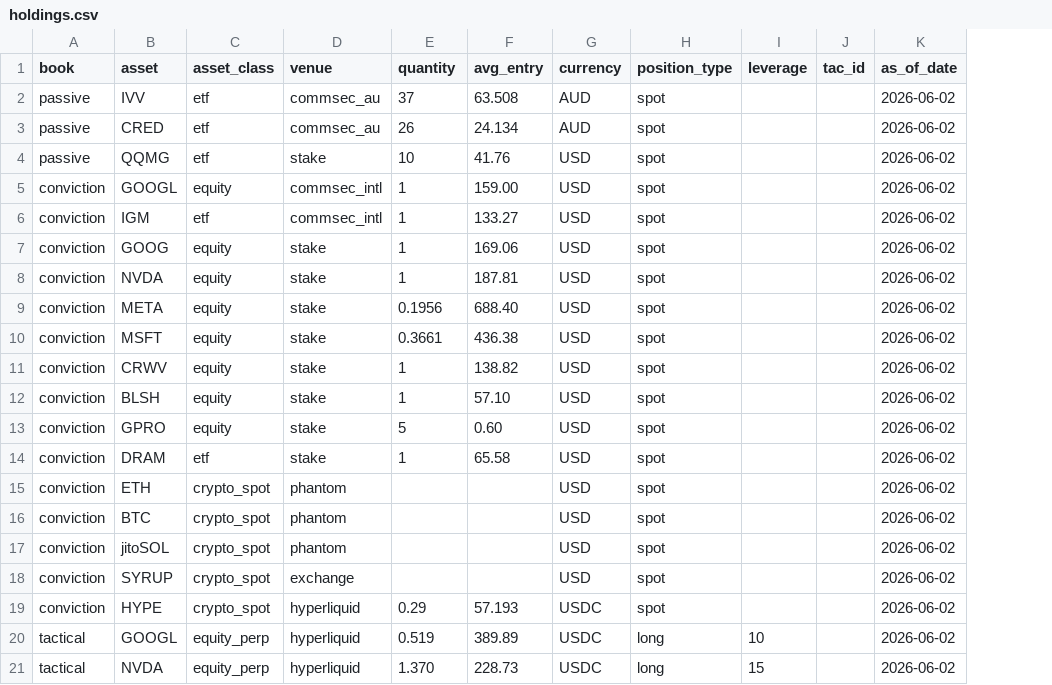
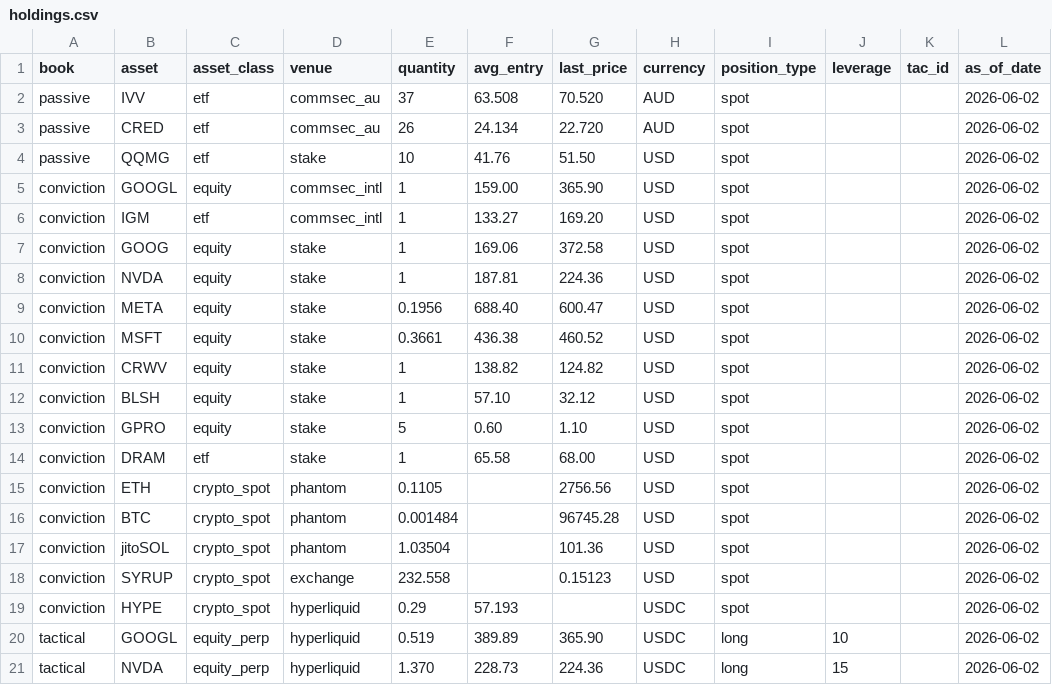
Before and after one commit to Varial17/429.Capital, a CSV file: data/holdings.csv, drawn as a sheet; the diff names each change by its address in the sheet, - before the commit and + after, or states it on an @@ line.

```diff
--- a/data/holdings.csv
+++ b/data/holdings.csv
+column G (last_price), rows 2-21: 70.520 | 22.720 | 51.50 | 365.90 | 169.20 | 372.58 | 224.36 | 600.47 | 460.52 | 124.82 | 32.12 | 1.10 | 68.00 | 2756.56 | 96745.28 | 101.36 | 0.15123 |  | 365.90 | 224.36
-E15 (quantity): (empty)
+E15 (quantity): 0.1105
-E16 (quantity): (empty)
+E16 (quantity): 0.001484
-E17 (quantity): (empty)
+E17 (quantity): 1.03504
-E18 (quantity): (empty)
+E18 (quantity): 232.558
```
Also changed, not shown: 8 other files.
